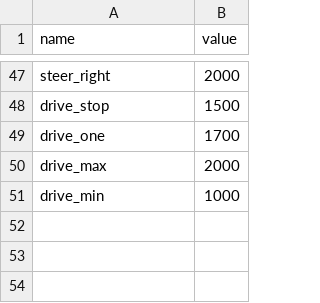
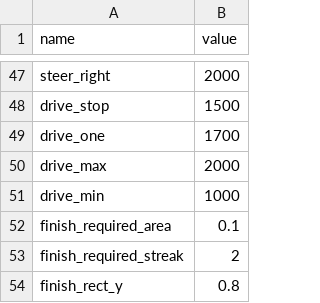
Before and after one commit to OliverW10/drc-2023, a CSV file: config.csv, drawn as a sheet; only a part is shown, gaps mark what is left out.

```diff
--- a/config.csv
+++ b/config.csv
@@ -51 +51,4 @@ drive_max, 2000
 drive_min, 1000
+finish_required_area, 0.1
+finish_required_streak, 2
+finish_rect_y, 0.8
```
Also changed, not shown: 4 other files.
